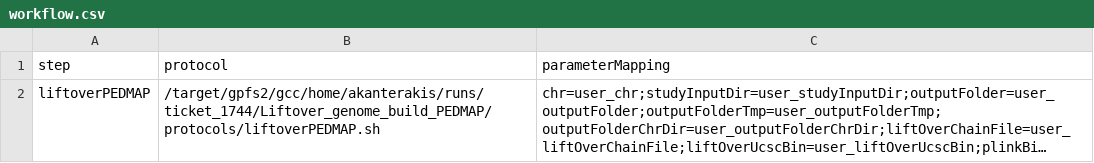
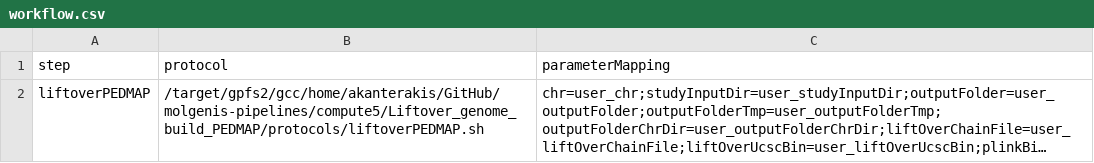
Before and after one commit to molgenis/molgenis-pipelines, a CSV file: compute5/Liftover_genome_build_PEDMAP/workflow.csv, drawn as a sheet; long unchanged cells end in …; the diff names each change by its address in the sheet, - before the commit and + after, or states it on an @@ line.

```diff
--- a/compute5/Liftover_genome_build_PEDMAP/workflow.csv
+++ b/compute5/Liftover_genome_build_PEDMAP/workflow.csv
-B2 (protocol): /target/gpfs2/gcc/home/akanterakis/runs/ticket_1744/Liftover_genome_build_PEDMAP/protocols/liftoverPEDMAP.sh
+B2 (protocol): /target/gpfs2/gcc/home/akanterakis/GitHub/molgenis-pipelines/compute5/Liftover_genome_build_PEDMAP/protocols/liftoverPEDMAP.sh
```
